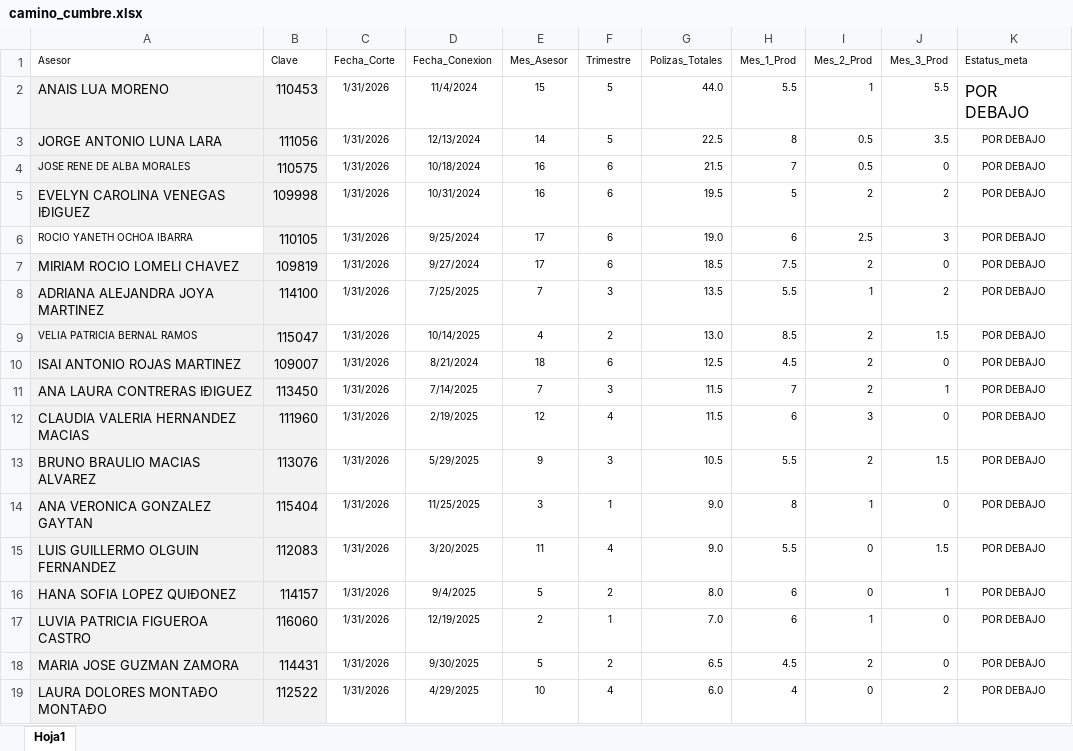
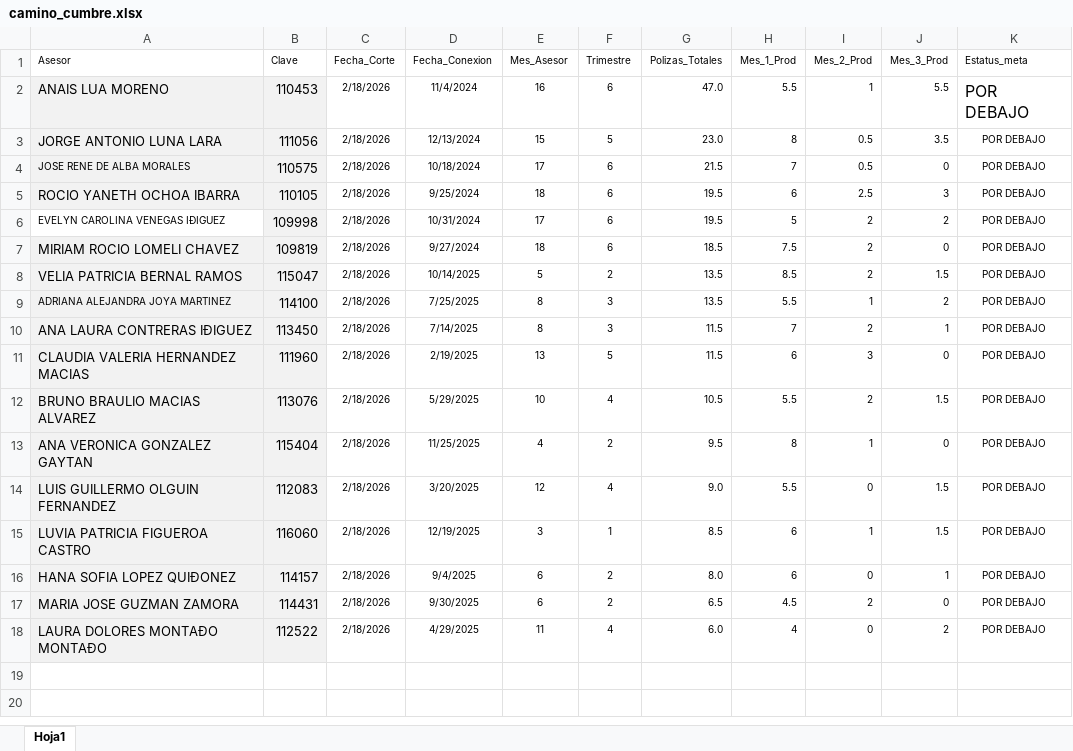
Before and after one commit to davalosdiego833/paneldecampanas, an Excel workbook: camino_cumbre/camino_cumbre.xlsx, sheet Hoja1, drawn as a sheet; values as stored, in another font and other column widths than the file's, no borders; conditional formats and table styles not drawn; removed rows and columns are numbered as before the commit, all else as after; the diff names each change by its address in the sheet, - before the commit and + after, or states it on an @@ line.

```diff
--- a/camino_cumbre/camino_cumbre.xlsx (sheet Hoja1)
+++ b/camino_cumbre/camino_cumbre.xlsx (sheet Hoja1)
-C2:C4 (Fecha_Corte): 1/31/2026
+C2:C4 (Fecha_Corte): 2/18/2026
-E2 (Mes_Asesor): 15
+E2 (Mes_Asesor): 16
-F2 (Trimestre): 5
+F2 (Trimestre): 6
-G2 (Polizas_Totales): 44.0
+G2 (Polizas_Totales): 47.0
-E3 (Mes_Asesor): 14
+E3 (Mes_Asesor): 15
-G3 (Polizas_Totales): 22.5
+G3 (Polizas_Totales): 23.0
-E4 (Mes_Asesor): 16
+E4 (Mes_Asesor): 17
+row 5: ROCIO YANETH OCHOA IBARRA | 110105 | 2/18/2026 | 9/25/2024 | 18 | 6 | 19.5 | 6 | 2.5 | 3 | POR DEBAJO
-A6 fill: #F2F2F2
+A6 fill: none, text size: smaller
-C6 (Fecha_Corte): 1/31/2026
+C6 (Fecha_Corte): 2/18/2026
-E6 (Mes_Asesor): 16
+E6 (Mes_Asesor): 17
-row 6: ROCIO YANETH OCHOA IBARRA | 110105 | 1/31/2026 | 9/25/2024 | 17 | 6 | 19.0 | 6 | 2.5 | 3 | POR DEBAJO
-C7 (Fecha_Corte): 1/31/2026
+C7 (Fecha_Corte): 2/18/2026
-E7 (Mes_Asesor): 17
+E7 (Mes_Asesor): 18
+row 8: VELIA PATRICIA BERNAL RAMOS | 115047 | 2/18/2026 | 10/14/2025 | 5 | 2 | 13.5 | 8.5 | 2 | 1.5 | POR DEBAJO
@@ A9 text size: smaller @@
-C9 (Fecha_Corte): 1/31/2026
+C9 (Fecha_Corte): 2/18/2026
-E9 (Mes_Asesor): 7
+E9 (Mes_Asesor): 8
-row 9: VELIA PATRICIA BERNAL RAMOS | 115047 | 1/31/2026 | 10/14/2025 | 4 | 2 | 13.0 | 8.5 | 2 | 1.5 | POR DEBAJO
-row 10: ISAI ANTONIO ROJAS MARTINEZ | 109007 | 1/31/2026 | 8/21/2024 | 18 | 6 | 12.5 | 4.5 | 2 | 0 | POR DEBAJO
-C10:C14 (Fecha_Corte): 1/31/2026
+C10:C14 (Fecha_Corte): 2/18/2026
-E10 (Mes_Asesor): 7
+E10 (Mes_Asesor): 8
-E11 (Mes_Asesor): 12
+E11 (Mes_Asesor): 13
-F11 (Trimestre): 4
+F11 (Trimestre): 5
-E12 (Mes_Asesor): 9
+E12 (Mes_Asesor): 10
-F12 (Trimestre): 3
+F12 (Trimestre): 4
-E13 (Mes_Asesor): 3
+E13 (Mes_Asesor): 4
-F13 (Trimestre): 1
+F13 (Trimestre): 2
-G13 (Polizas_Totales): 9.0
+G13 (Polizas_Totales): 9.5
-E14 (Mes_Asesor): 11
+E14 (Mes_Asesor): 12
+row 15: LUVIA PATRICIA FIGUEROA CASTRO | 116060 | 2/18/2026 | 12/19/2025 | 3 | 1 | 8.5 | 6 | 1 | 1.5 | POR DEBAJO
-C16 (Fecha_Corte): 1/31/2026
+C16 (Fecha_Corte): 2/18/2026
-E16 (Mes_Asesor): 5
+E16 (Mes_Asesor): 6
-row 17: LUVIA PATRICIA FIGUEROA CASTRO | 116060 | 1/31/2026 | 12/19/2025 | 2 | 1 | 7.0 | 6 | 1 | 0 | POR DEBAJO
-C17:C18 (Fecha_Corte): 1/31/2026
+C17:C18 (Fecha_Corte): 2/18/2026
-E17 (Mes_Asesor): 5
+E17 (Mes_Asesor): 6
-E18 (Mes_Asesor): 10
+E18 (Mes_Asesor): 11
```
Also changed, not shown: formulas that keep their value, convenciones/convenciones.xlsx, graduacion/graduacion.xlsx, 2 other files.
